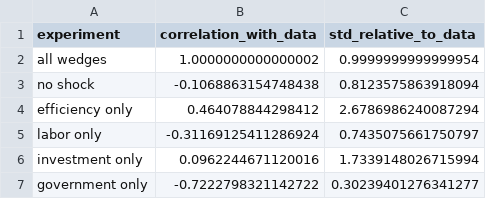
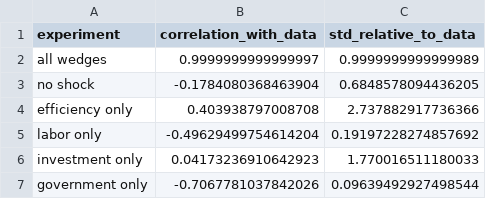
Before and after one commit to YuxuanZhao-Econ/ECON8208, a CSV file: HW7/data/hw7_bca_counterfactual_summary.csv, drawn as a sheet.

```diff
--- a/HW7/data/hw7_bca_counterfactual_summary.csv
+++ b/HW7/data/hw7_bca_counterfactual_summary.csv
@@ -1,7 +1,7 @@
 experiment,correlation_with_data,std_relative_to_data
-all wedges,1.0000000000000002,0.9999999999999954
-no shock,-0.1068863154748438,0.8123575863918094
-efficiency only,0.464078844298412,2.6786986240087294
-labor only,-0.31169125411286924,0.7435075661750797
-investment only,0.0962244671120016,1.7339148026715994
-government only,-0.7222798321142722,0.30239401276341277
+all wedges,0.9999999999999997,0.9999999999999989
+no shock,-0.1784080368463904,0.6848578094436205
+efficiency only,0.403938797008708,2.737882917736366
+labor only,-0.49629499754614204,0.19197228274857692
+investment only,0.04173236910642923,1.770016511180033
+government only,-0.7067781037842026,0.09639492927498544
```
Also changed, not shown: HW7/data/hw7_bca_ycxh_quarterly.csv, 10 other files.
